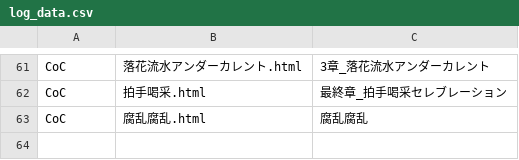
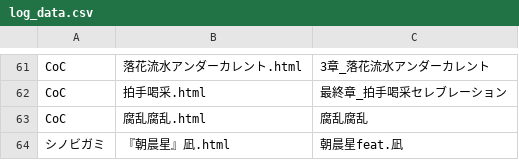
Before and after one commit to akaneyua/trpg_log, a CSV file: log_html/log_data.csv, drawn as a sheet; only a part is shown, gaps mark what is left out; the diff names each change by its address in the sheet, - before the commit and + after, or states it on an @@ line.

Commit message:
Add files via upload

```diff
--- a/log_html/log_data.csv
+++ b/log_html/log_data.csv
+row 64: シノビガミ | 『朝晨星』凪.html | 朝晨星feat.凪
```
